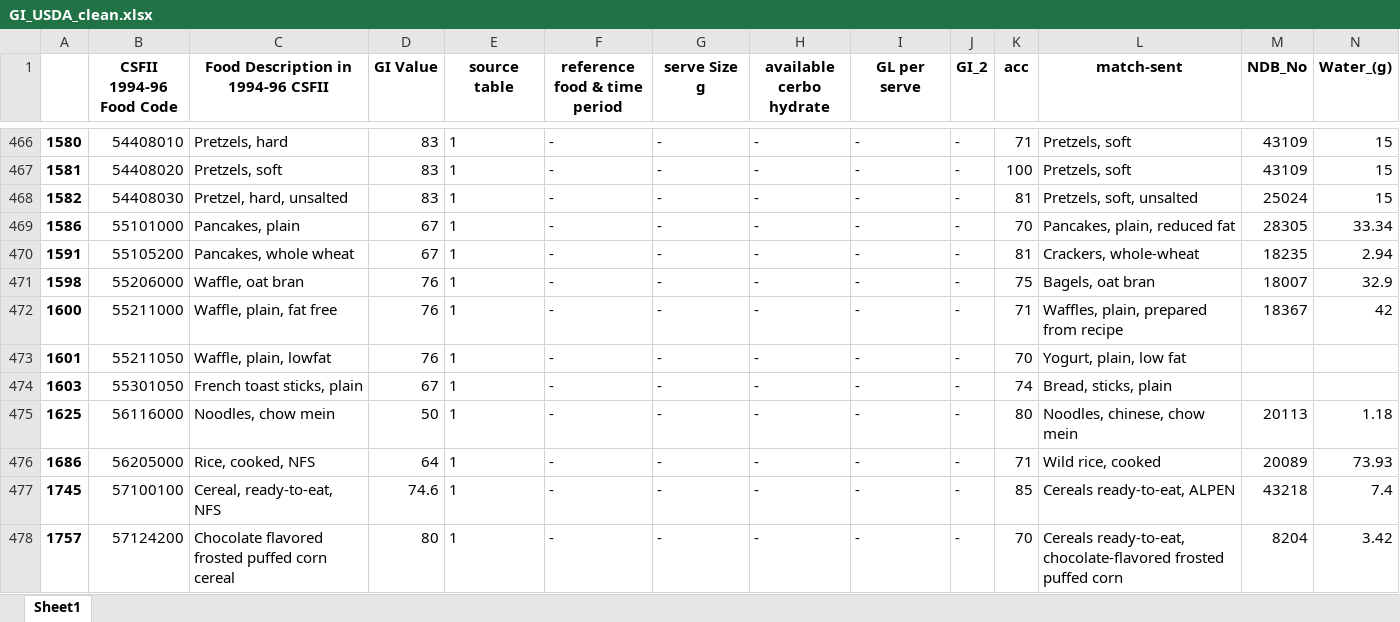
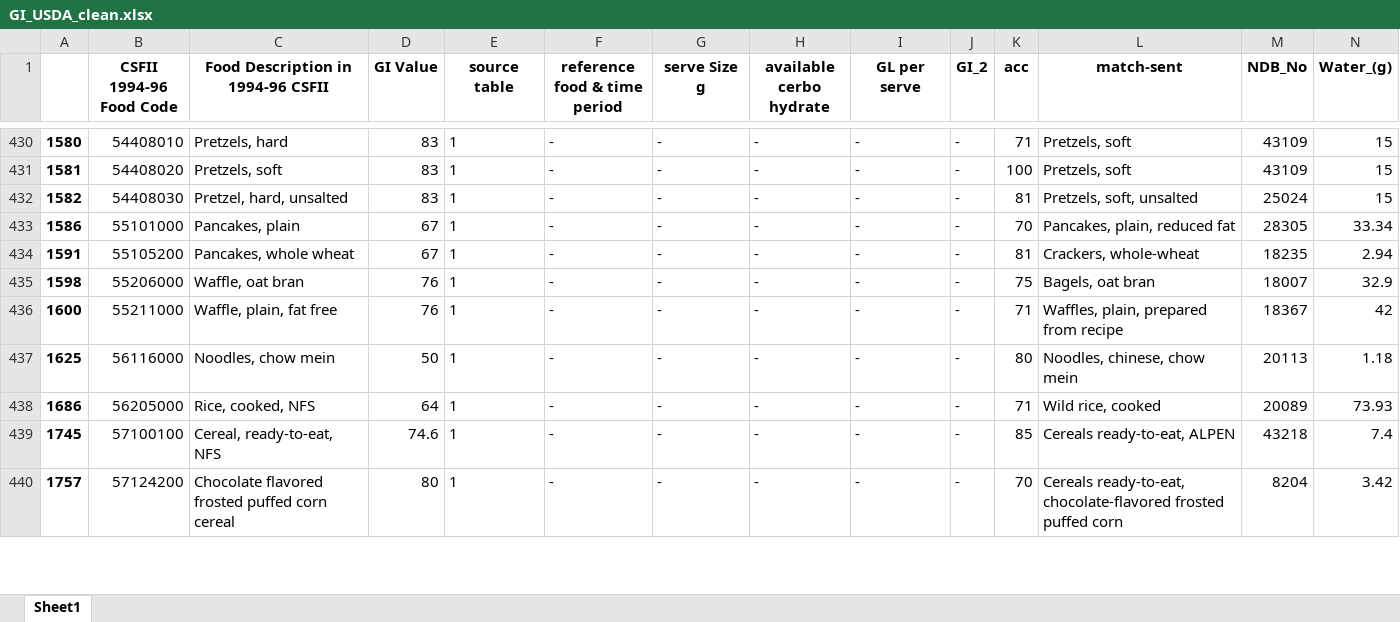
Before and after one commit to NoaOr/GI-Project, an Excel workbook: Excel_files/GI_USDA_clean.xlsx, sheet Sheet1, drawn as a sheet; only a part is shown, gaps mark what is left out; values as stored, in another font and other column widths than the file's, no borders; rows hold the shown columns only; the diff covers the shown part only; the diff names each change by its address in the sheet, - before the commit and + after, or states it on an @@ line.

```diff
--- a/Excel_files/GI_USDA_clean.xlsx (sheet Sheet1)
+++ b/Excel_files/GI_USDA_clean.xlsx (sheet Sheet1)
-row 473: 1601 | 55211050 | Waffle, plain, lowfat | 76 | 1 | - | - | - | - | - | 70 | Yogurt, plain, low fat
-row 474: 1603 | 55301050 | French toast sticks, plain | 67 | 1 | - | - | - | - | - | 74 | Bread, sticks, plain
```
Also changed, not shown: 41 removed rows elsewhere in this sheet, Excel_files/GI_USDA_final.xlsx, 6 other files.
